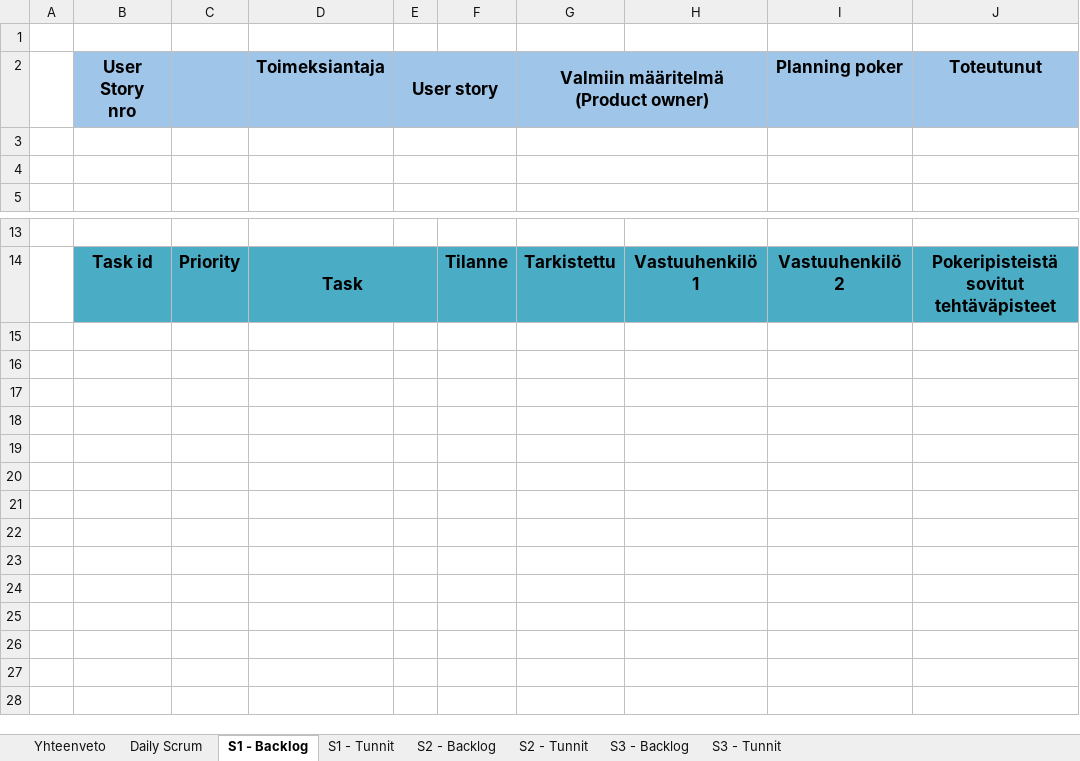
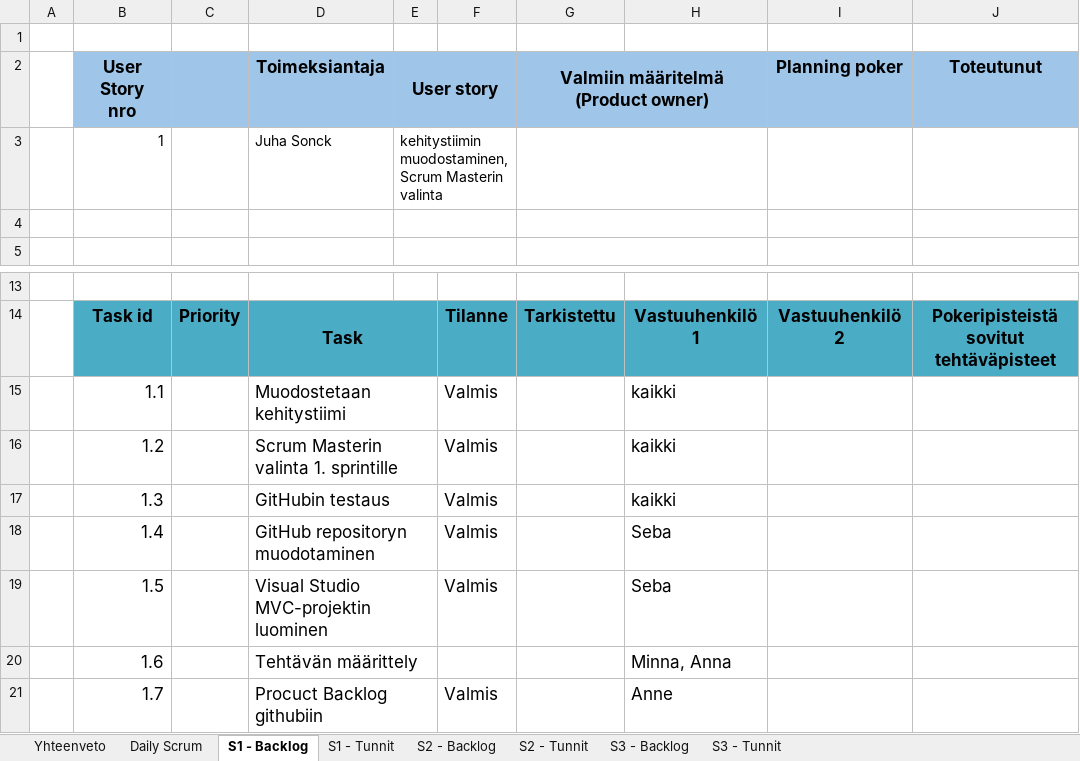
Before and after one commit to studbojers/Tyoajanseuranta, an Excel workbook: Scrum/sprintbacklogpohja.xlsx, sheet S1 - Backlog, drawn as a sheet; only a part is shown, gaps mark what is left out; values as stored, in another font and other column widths than the file's, no borders; the diff names each change by its address in the sheet, - before the commit and + after, or states it on an @@ line.

Commit message:
Add files via upload
Lisätty tekstiä

```diff
--- a/Scrum/sprintbacklogpohja.xlsx (sheet S1 - Backlog)
+++ b/Scrum/sprintbacklogpohja.xlsx (sheet S1 - Backlog)
-row 3: (empty)
+row 3:  | 1 |  | Juha Sonck | kehitystiimin muodostaminen, Scrum Masterin valinta
+row 15:  | 1.1 |  | Muodostetaan kehitystiimi |  | Valmis |  | kaikki
+row 16:  | 1.2 |  | Scrum Masterin valinta 1. sprintille |  | Valmis |  | kaikki
+row 17:  | 1.3 |  | GitHubin testaus |  | Valmis |  | kaikki
+row 18:  | 1.4 |  | GitHub repositoryn muodotaminen |  | Valmis |  | Seba
+row 19:  | 1.5 |  | Visual Studio MVC-projektin luominen |  | Valmis |  | Seba
+row 20:  | 1.6 |  | Tehtävän määrittely |  |  |  | Minna, Anna
+row 21:  | 1.7 |  | Procuct Backlog githubiin |  | Valmis |  | Anne
```
Also changed, not shown: sheet S1 - Tunnit, charts or pictures.
